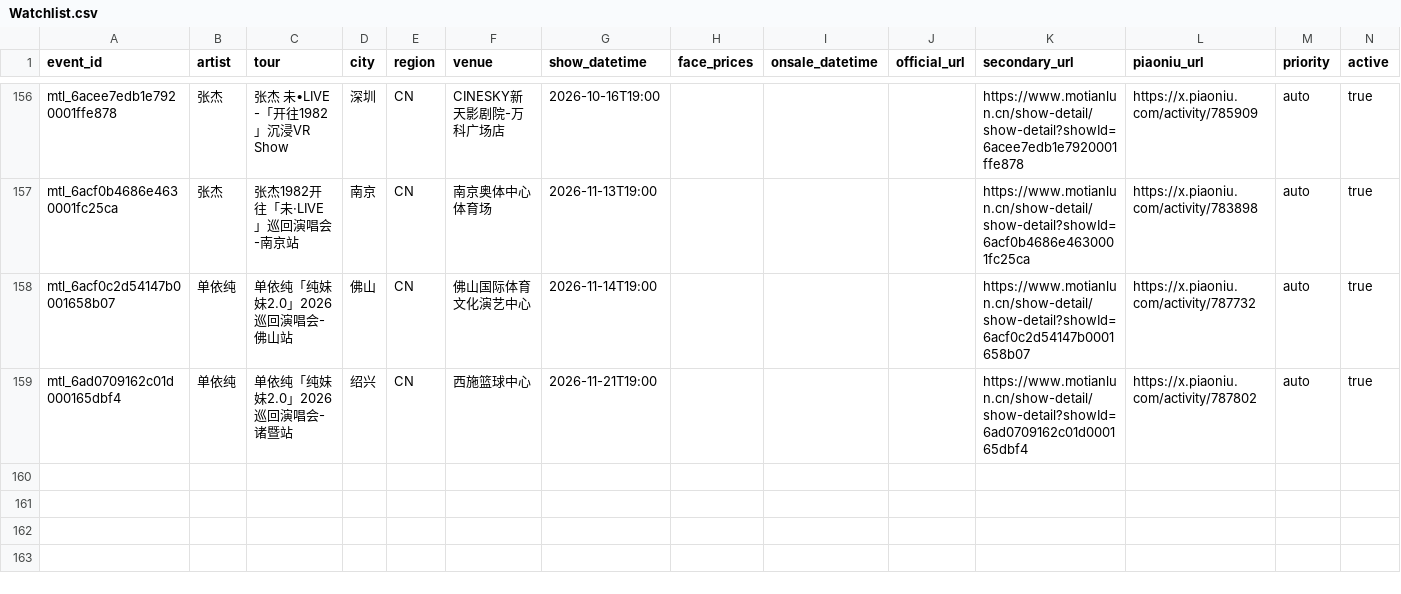
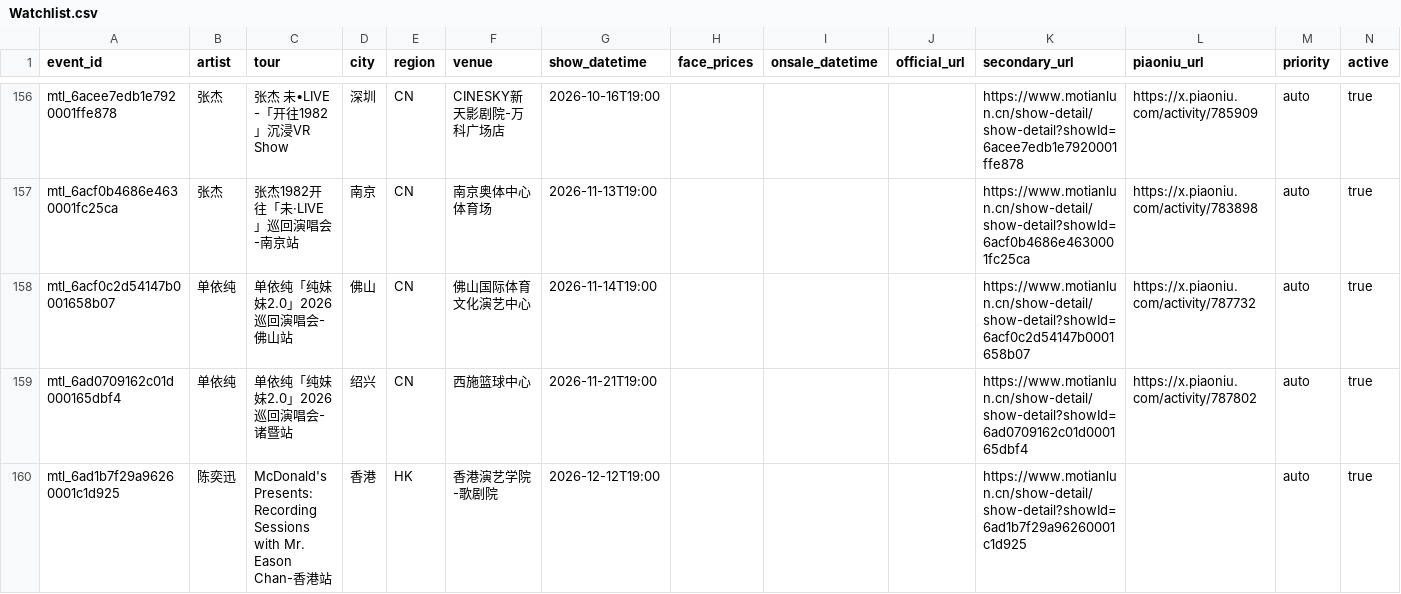
Before and after one commit to RealAToMe/ConcertOwl, a CSV file: meta/Watchlist.csv, drawn as a sheet; only a part is shown, gaps mark what is left out; the diff names each change by its address in the sheet, - before the commit and + after, or states it on an @@ line.

```diff
--- a/meta/Watchlist.csv
+++ b/meta/Watchlist.csv
+row 160: mtl_6ad1b7f29a96260001c1d925 | 陈奕迅 | McDonald's Presents: Recording Sessions with Mr. Eason Chan-香港站 | 香港 | HK | 香港演艺学院-歌剧院 | 2026-12-12T19:00 |  |  |  | https://www.motianlun.cn/show-detail/show-detail?showId=6ad1b7f29a96260001c1d925 |  | auto | true
```
Also changed, not shown: 5 other files.
